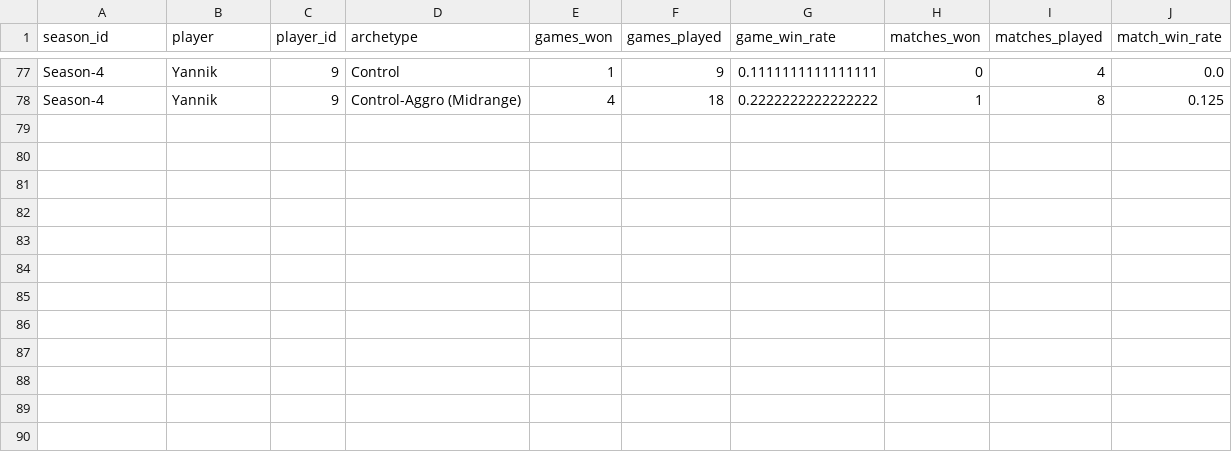
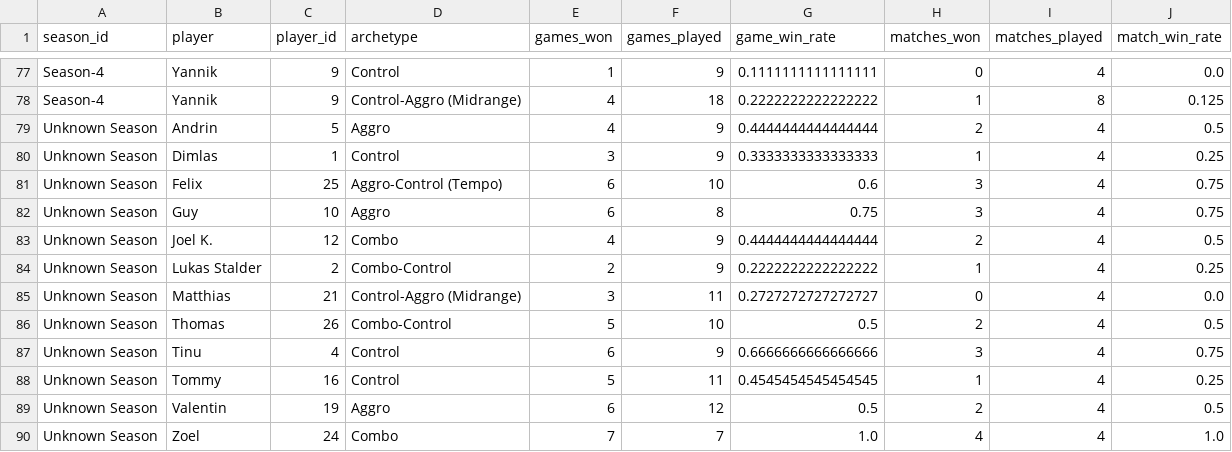
Before and after one commit to GuySchnidrig/ManaCore, a CSV file: data/processed/player_archetype_winrates.csv, drawn as a sheet; only a part is shown, gaps mark what is left out.

```diff
--- a/data/processed/player_archetype_winrates.csv
+++ b/data/processed/player_archetype_winrates.csv
@@ -78 +78,13 @@ Season-4,Yannik,9,Control,1,9,0.1111111111111111,0,4,0.0
 Season-4,Yannik,9,Control-Aggro (Midrange),4,18,0.2222222222222222,1,8,0.125
+Unknown Season,Andrin,5,Aggro,4,9,0.4444444444444444,2,4,0.5
+Unknown Season,Dimlas,1,Control,3,9,0.3333333333333333,1,4,0.25
+Unknown Season,Felix,25,Aggro-Control (Tempo),6,10,0.6,3,4,0.75
+Unknown Season,Guy,10,Aggro,6,8,0.75,3,4,0.75
+Unknown Season,Joel K.,12,Combo,4,9,0.4444444444444444,2,4,0.5
+Unknown Season,Lukas Stalder,2,Combo-Control,2,9,0.2222222222222222,1,4,0.25
+Unknown Season,Matthias,21,Control-Aggro (Midrange),3,11,0.2727272727272727,0,4,0.0
+Unknown Season,Thomas,26,Combo-Control,5,10,0.5,2,4,0.5
+Unknown Season,Tinu,4,Control,6,9,0.6666666666666666,3,4,0.75
+Unknown Season,Tommy,16,Control,5,11,0.4545454545454545,1,4,0.25
+Unknown Season,Valentin,19,Aggro,6,12,0.5,2,4,0.5
+Unknown Season,Zoel,24,Combo,7,7,1.0,4,4,1.0
```
Also changed, not shown: data/processed/matches.csv, data/processed/player_decktype_winrates.csv, 15 other files.
